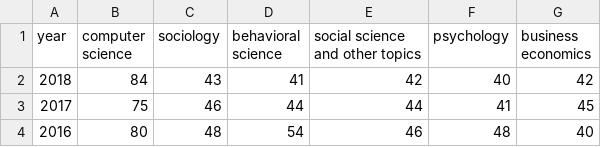
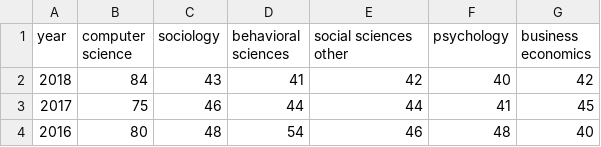
Before and after one commit to CenterForSpatialResearch/polarization_paper, a CSV file: concordance/data/homophily_year_field_count_top6.csv, drawn as a sheet; only a part is shown.

```diff
--- a/concordance/data/homophily_year_field_count_top6.csv
+++ b/concordance/data/homophily_year_field_count_top6.csv
@@ -1,2 +1,2 @@
-year,computer science,sociology,behavioral science,social science and other topics,psychology,business economics
+year,computer science,sociology,behavioral sciences,social sciences other,psychology,business economics
 2018,84,43,41,42,40,42
```
Also changed, not shown: 2 other files.
